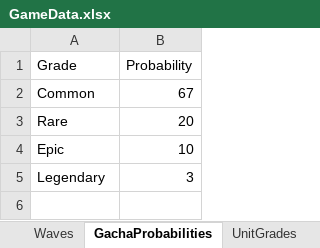
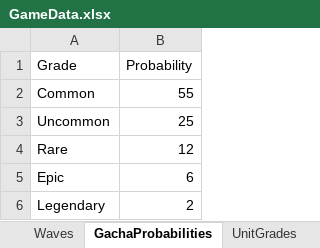
Before and after one commit to kongnamul-muchim/DefenceGame, an Excel workbook: Assets/Data/GameData.xlsx, sheet GachaProbabilities, drawn as a sheet; values as stored, in another font and other column widths than the file's, no borders; addresses are those after the commit; the diff names each change by its address in the sheet, - before the commit and + after, or states it on an @@ line.

```diff
--- a/Assets/Data/GameData.xlsx (sheet GachaProbabilities)
+++ b/Assets/Data/GameData.xlsx (sheet GachaProbabilities)
-B2 (Probability): 67
+B2 (Probability): 55
+row 3: Uncommon | 25
-B4 (Probability): 20
+B4 (Probability): 12
-B5 (Probability): 10
+B5 (Probability): 6
-B6 (Probability): 3
+B6 (Probability): 2
```
Also changed, not shown: sheet Towers, sheet UnitGrades, 5 other files.
